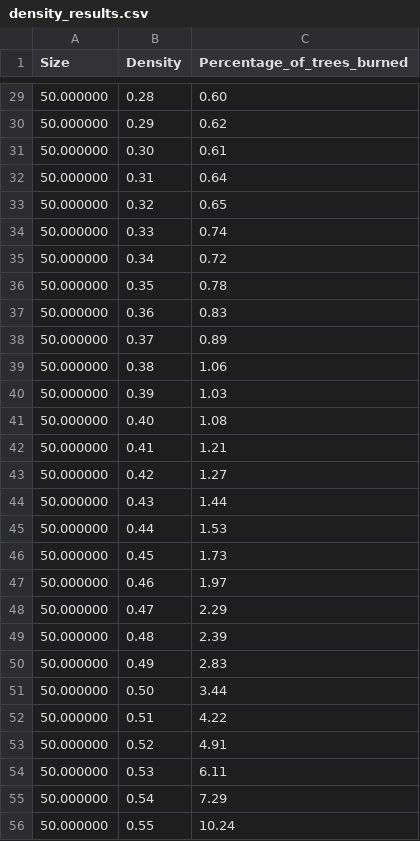
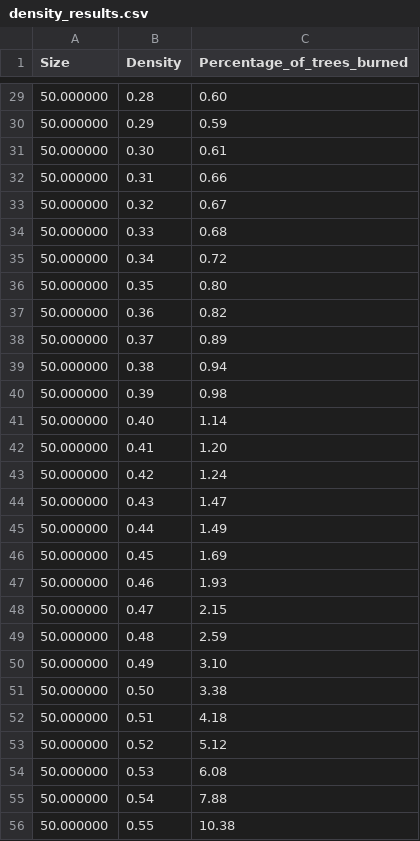
Before and after one commit to WiktorSieracki/Golang2024, a CSV file: las/density_results.csv, drawn as a sheet; only a part is shown, gaps mark what is left out; the diff covers the shown part only.

```diff
--- a/las/density_results.csv
+++ b/las/density_results.csv
@@ -29,28 +29,28 @@ Size,Density,Percentage_of_trees_burned
 50.000000,0.28,0.60
-50.000000,0.29,0.62
+50.000000,0.29,0.59
 50.000000,0.30,0.61
-50.000000,0.31,0.64
-50.000000,0.32,0.65
-50.000000,0.33,0.74
+50.000000,0.31,0.66
+50.000000,0.32,0.67
+50.000000,0.33,0.68
 50.000000,0.34,0.72
-50.000000,0.35,0.78
-50.000000,0.36,0.83
+50.000000,0.35,0.80
+50.000000,0.36,0.82
 50.000000,0.37,0.89
-50.000000,0.38,1.06
-50.000000,0.39,1.03
-50.000000,0.40,1.08
-50.000000,0.41,1.21
-50.000000,0.42,1.27
-50.000000,0.43,1.44
-50.000000,0.44,1.53
-50.000000,0.45,1.73
-50.000000,0.46,1.97
-50.000000,0.47,2.29
-50.000000,0.48,2.39
-50.000000,0.49,2.83
-50.000000,0.50,3.44
-50.000000,0.51,4.22
-50.000000,0.52,4.91
-50.000000,0.53,6.11
-50.000000,0.54,7.29
-50.000000,0.55,10.24
+50.000000,0.38,0.94
+50.000000,0.39,0.98
+50.000000,0.40,1.14
+50.000000,0.41,1.20
+50.000000,0.42,1.24
+50.000000,0.43,1.47
+50.000000,0.44,1.49
+50.000000,0.45,1.69
+50.000000,0.46,1.93
+50.000000,0.47,2.15
+50.000000,0.48,2.59
+50.000000,0.49,3.10
+50.000000,0.50,3.38
+50.000000,0.51,4.18
+50.000000,0.52,5.12
+50.000000,0.53,6.08
+50.000000,0.54,7.88
+50.000000,0.55,10.38
```
Also changed, not shown: 55 edited cells elsewhere in this file, 4 other files.
